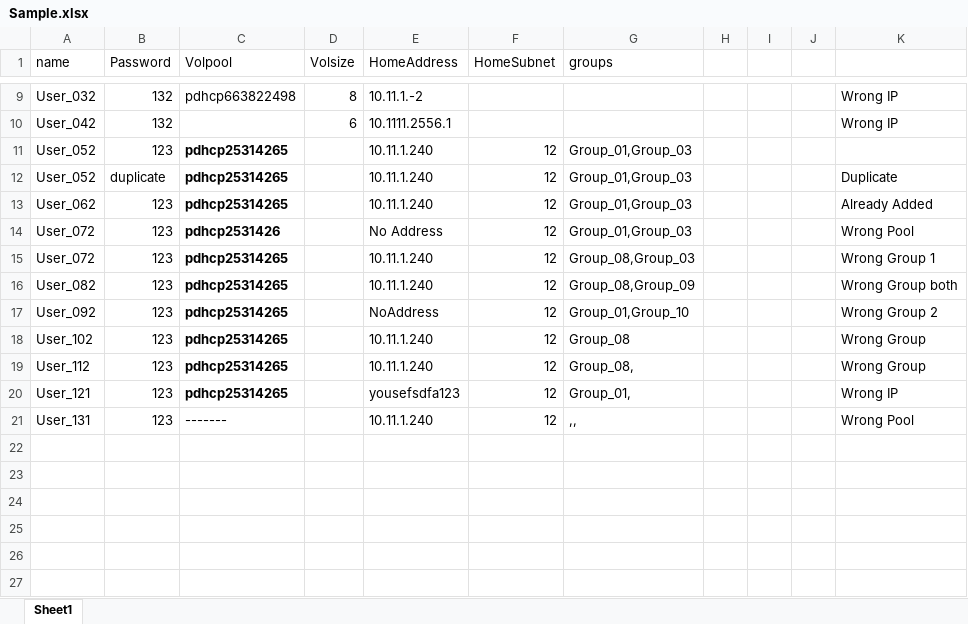
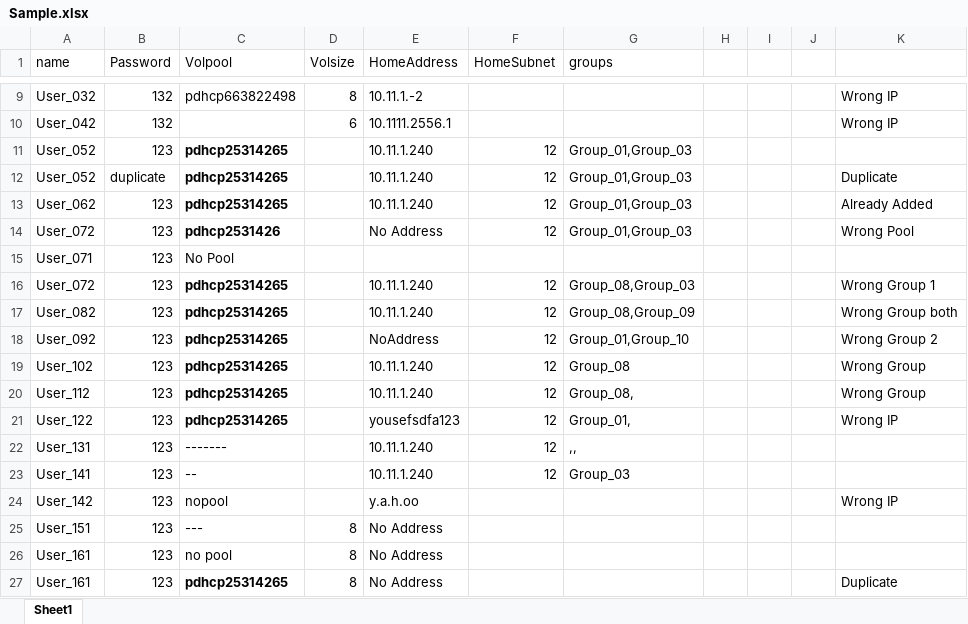
Before and after one commit to YousefAllam221b/TopStordev, an Excel workbook: Sample.xlsx, sheet Sheet1, drawn as a sheet; only a part is shown, gaps mark what is left out; values as stored, in another font and other column widths than the file's, no borders; addresses are those after the commit; the diff names each change by its address in the sheet, - before the commit and + after, or states it on an @@ line.

Commit message:
test cases

```diff
--- a/Sample.xlsx (sheet Sheet1)
+++ b/Sample.xlsx (sheet Sheet1)
+row 15: User_071 | 123 | No Pool
-A21 (name): User_121
+A21 (name): User_122
-K22: Wrong Pool
+K22: (empty)
+row 23: User_141 | 123 | -- |  | 10.11.1.240 | 12 | Group_03
+row 24: User_142 | 123 | nopool |  | y.a.h.oo |  |  |  |  |  | Wrong IP
+row 25: User_151 | 123 | --- | 8 | No Address
+row 26: User_161 | 123 | no pool | 8 | No Address
+row 27: User_161 | 123 | pdhcp25314265 | 8 | No Address |  |  |  |  |  | Duplicate
```
